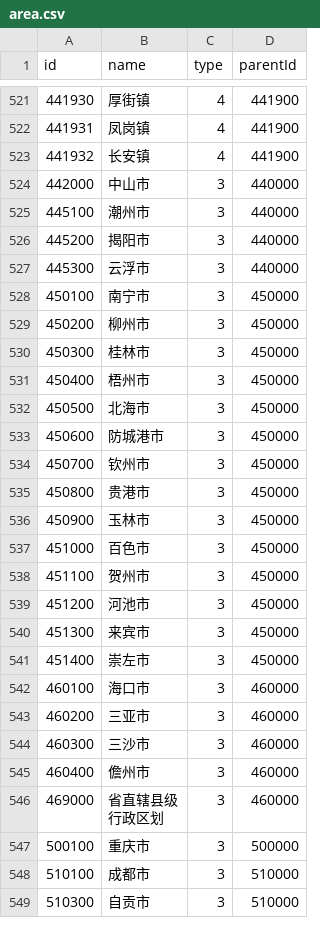
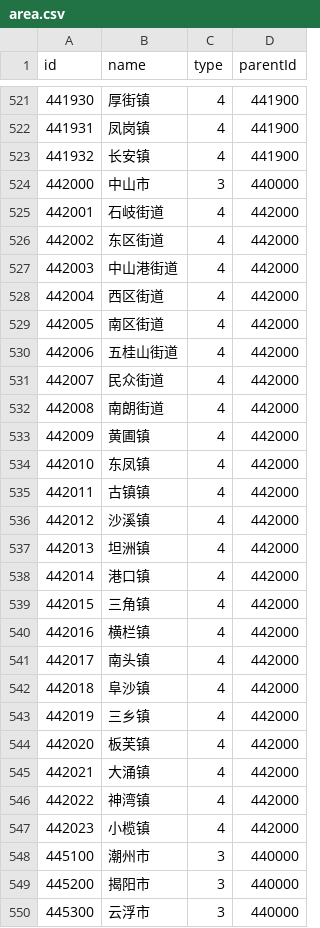
Before and after one commit to zhangyu73/mes-ruoyi-admin, a CSV file: yudao-framework/yudao-spring-boot-starter-biz-ip/src/main/resources/area.csv, drawn as a sheet; only a part is shown, gaps mark what is left out; the shorter side is filled out with more unchanged rows.

Commit message:
fix: [issue-401]修复中山市

```diff
--- a/yudao-framework/yudao-spring-boot-starter-biz-ip/src/main/resources/area.csv
+++ b/yudao-framework/yudao-spring-boot-starter-biz-ip/src/main/resources/area.csv
@@ -524,2 +524,25 @@ id,name,type,parentId
 442000,中山市,3,440000
+442001,石岐街道,4,442000
+442002,东区街道,4,442000
+442003,中山港街道,4,442000
+442004,西区街道,4,442000
+442005,南区街道,4,442000
+442006,五桂山街道,4,442000
+442007,民众街道,4,442000
+442008,南朗街道,4,442000
+442009,黄圃镇,4,442000
+442010,东凤镇,4,442000
+442011,古镇镇,4,442000
+442012,沙溪镇,4,442000
+442013,坦洲镇,4,442000
+442014,港口镇,4,442000
+442015,三角镇,4,442000
+442016,横栏镇,4,442000
+442017,南头镇,4,442000
+442018,阜沙镇,4,442000
+442019,三乡镇,4,442000
+442020,板芙镇,4,442000
+442021,大涌镇,4,442000
+442022,神湾镇,4,442000
+442023,小榄镇,4,442000
 445100,潮州市,3,440000
```
